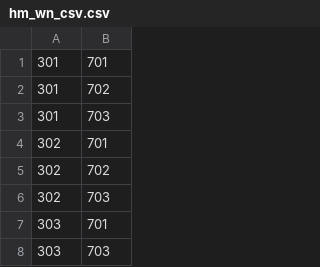
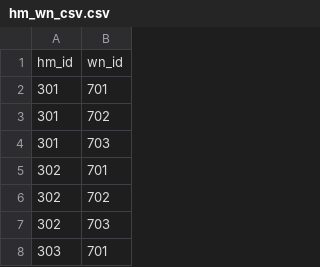
Before and after one commit to Seiki78/Herbit-Website, a CSV file: data/hm_wn_csv.csv, drawn as a sheet; only a part is shown; the shorter side is filled out with more unchanged rows.

```diff
--- a/data/hm_wn_csv.csv
+++ b/data/hm_wn_csv.csv
@@ -1 +1,2 @@
+hm_id,wn_id
 301,701
```
Also changed, not shown: 3 other files.
